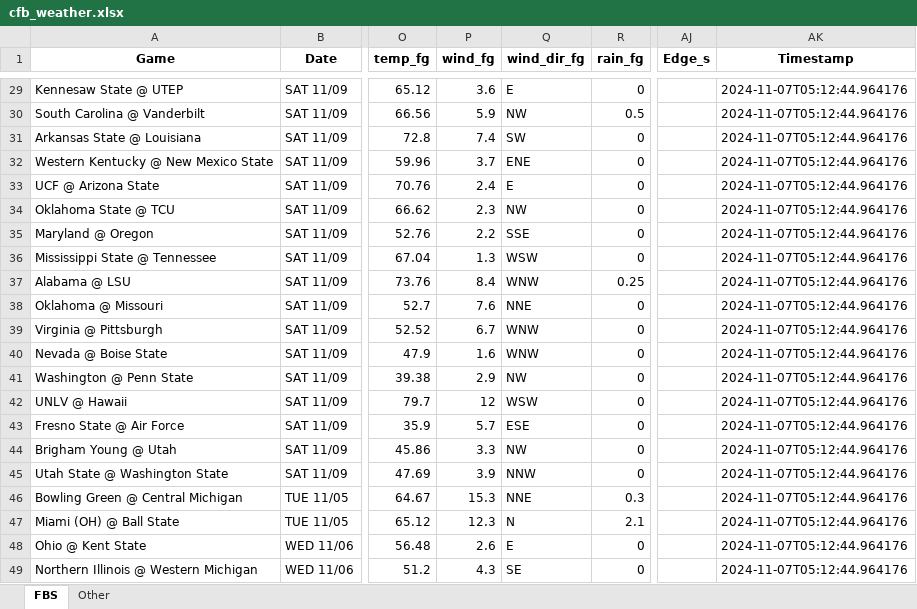
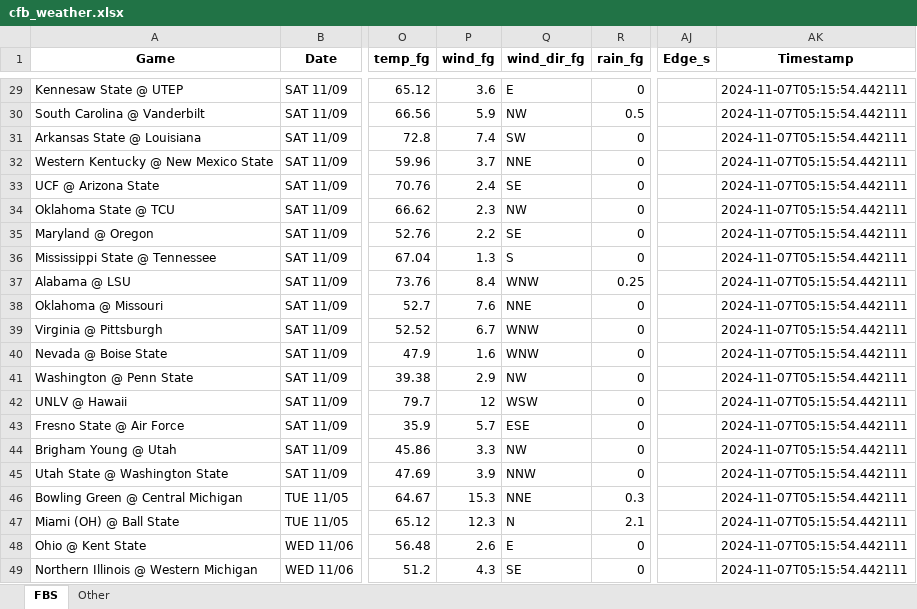
Before and after one commit to mslade50/football_weather, an Excel workbook: cfb_weather.xlsx, sheet FBS, drawn as a sheet; only a part is shown, gaps mark what is left out; values as stored, in another font and other column widths than the file's, no borders; the diff covers the shown part only; the diff names each change by its address in the sheet, - before the commit and + after, or states it on an @@ line.

Commit message:
Update cfb_weather.xlsx with Timestamp 2024-11-07T05:15:54.442111

```diff
--- a/cfb_weather.xlsx (sheet FBS)
+++ b/cfb_weather.xlsx (sheet FBS)
-AK29:AK49 (Timestamp): 2024-11-07T05:12:44.964176
+AK29:AK49 (Timestamp): 2024-11-07T05:15:54.442111
-Q32 (wind_dir_fg): ENE
+Q32 (wind_dir_fg): NNE
-Q33 (wind_dir_fg): E
+Q33 (wind_dir_fg): SE
-Q35 (wind_dir_fg): SSE
+Q35 (wind_dir_fg): SE
-Q36 (wind_dir_fg): WSW
+Q36 (wind_dir_fg): S
```
Also changed, not shown: 29 edited cells elsewhere in this sheet, sheet Other.
